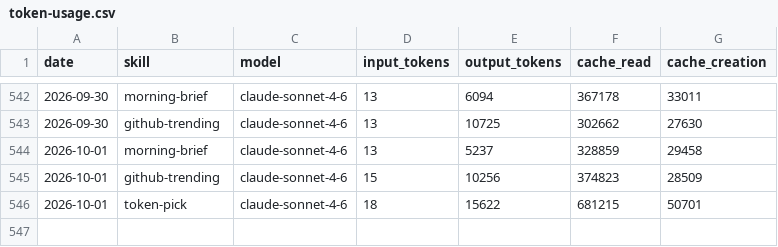
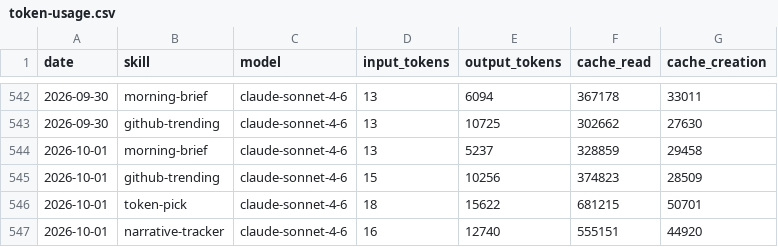
Before and after one commit to madebyshun/blueagent-aeon, a CSV file: memory/token-usage.csv, drawn as a sheet; only a part is shown, gaps mark what is left out; the diff names each change by its address in the sheet, - before the commit and + after, or states it on an @@ line.

Commit message:
chore(narrative-tracker): auto-commit 2026-10-01

```diff
--- a/memory/token-usage.csv
+++ b/memory/token-usage.csv
+row 547: 2026-10-01 | narrative-tracker | claude-sonnet-4-6 | 16 | 12740 | 555151 | 44920
```
Also changed, not shown: 2 other files.
